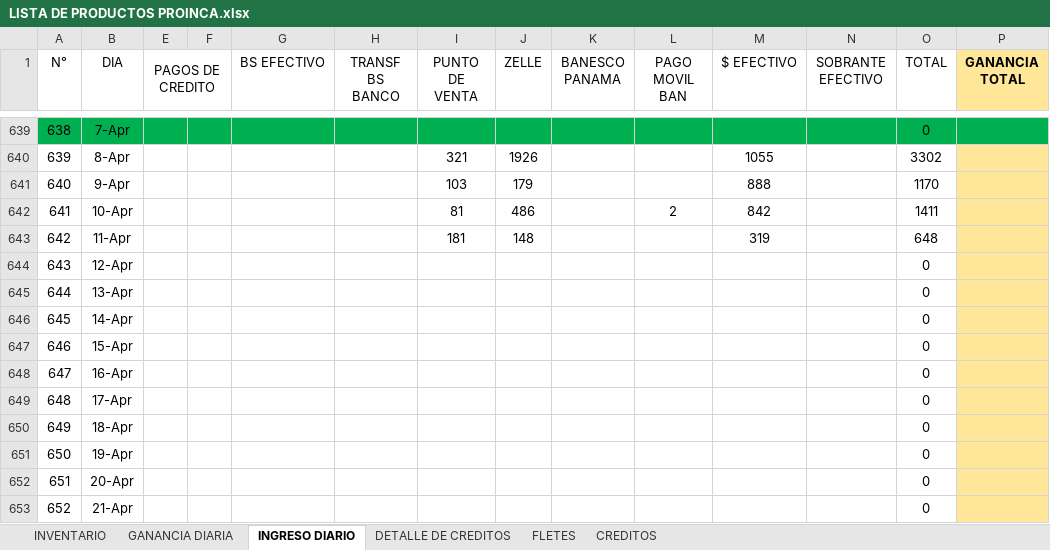
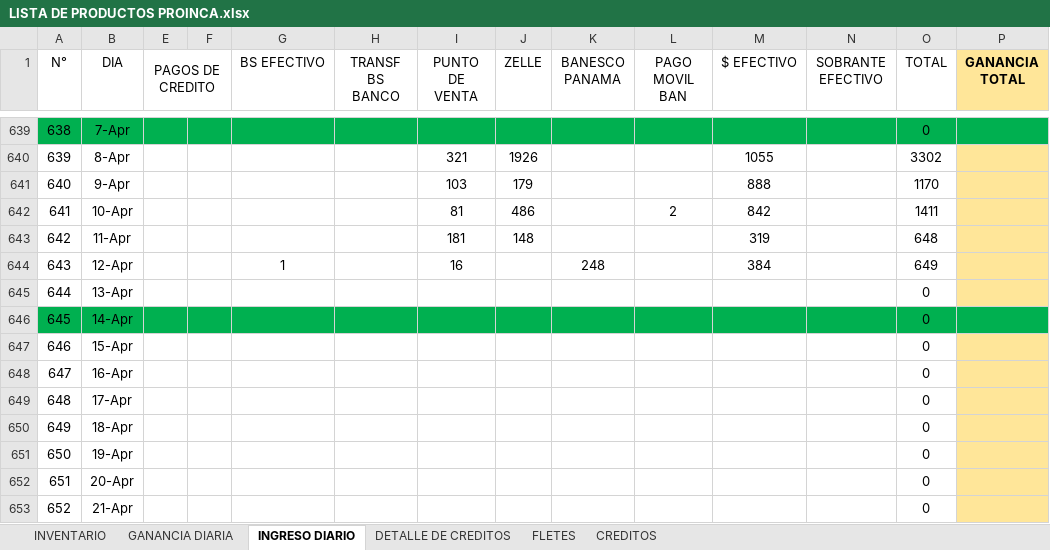
Before and after one commit to JPuente25/Proinca, an Excel workbook: LISTA DE PRODUCTOS PROINCA.xlsx, sheet INGRESO DIARIO, drawn as a sheet; only a part is shown, gaps mark what is left out; values as stored, in another font and other column widths than the file's, no borders; the diff covers the shown part only; the diff names each change by its address in the sheet, - before the commit and + after, or states it on an @@ line.

Commit message:
diario

```diff
--- a/LISTA DE PRODUCTOS PROINCA.xlsx (sheet INGRESO DIARIO)
+++ b/LISTA DE PRODUCTOS PROINCA.xlsx (sheet INGRESO DIARIO)
-G644 (BS EFECTIVO): (empty)
+G644 (BS EFECTIVO): 1
-I644 (PUNTO DE VENTA): (empty)
+I644 (PUNTO DE VENTA): 16
-K644 (BANESCO PANAMA): (empty)
+K644 (BANESCO PANAMA): 248
-M644 ($ EFECTIVO): (empty)
+M644 ($ EFECTIVO): 384
-O644 (TOTAL): 0
+O644 (TOTAL): 649
-A646:B646 fill: none
+A646:B646 fill: #00B050
-E646:O646 fill: none
+E646:O646 fill: #00B050
-P646 fill: #FFE699
+P646 fill: #00B050
```
Also changed, not shown: cell formats elsewhere in this sheet, sheet GANANCIA DIARIA, sheet CREDITOS.
